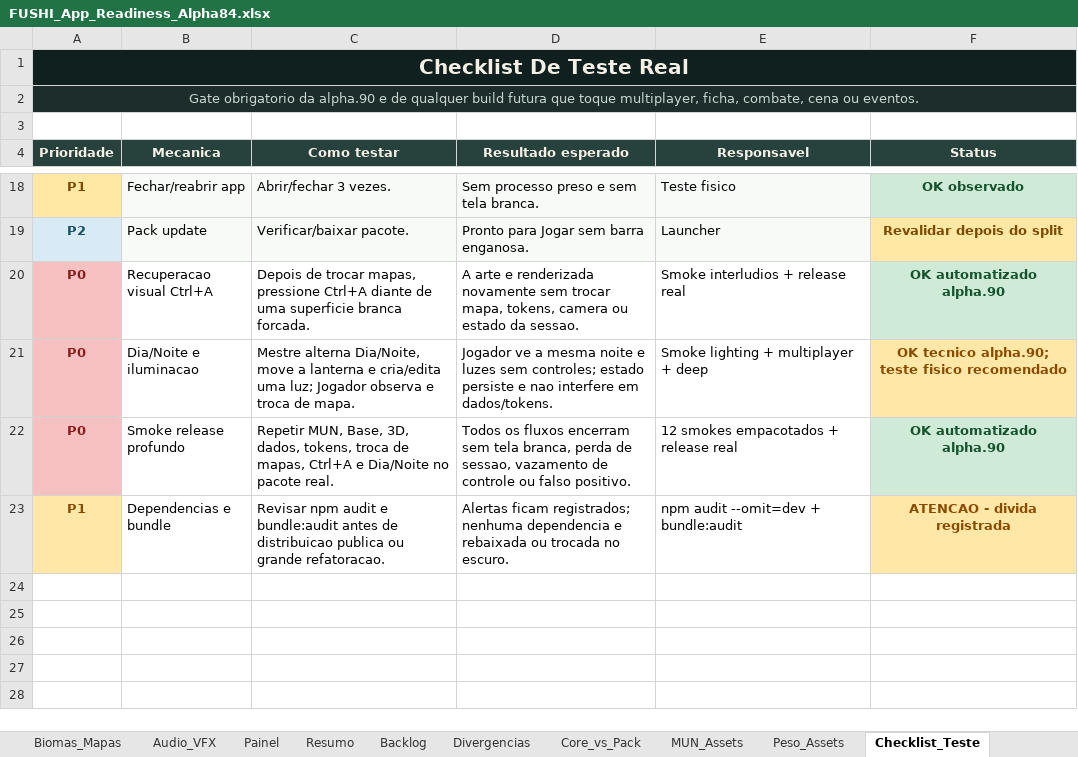
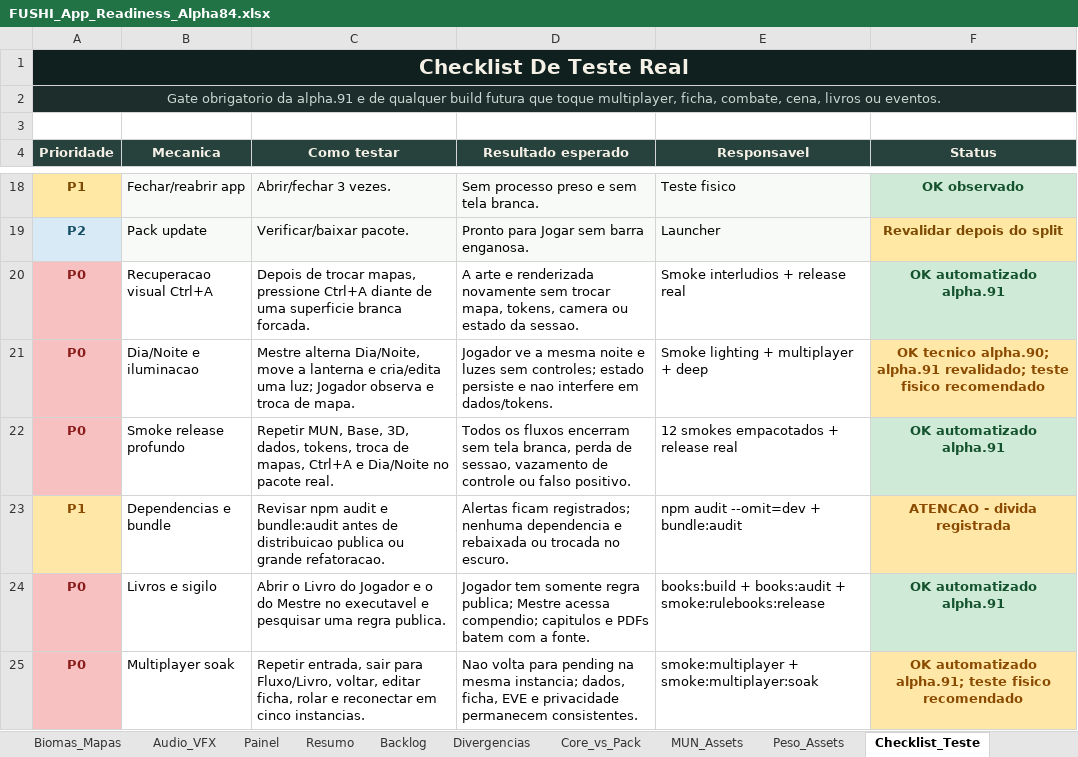
Before and after one commit to Radiak150/RPG-FUSHI, an Excel workbook: 06_TOOLS/fushi-tabletop/docs/planejamento/FUSHI_App_Readiness_Alpha84.xlsx, sheet Checklist_Teste, drawn as a sheet; only a part is shown, gaps mark what is left out; values as stored, in another font and other column widths than the file's, no borders; table styles not drawn; the diff names each change by its address in the sheet, - before the commit and + after, or states it on an @@ line.

Commit message:
chore: close alpha91 rulebook refresh

```diff
--- a/06_TOOLS/fushi-tabletop/docs/planejamento/FUSHI_App_Readiness_Alpha84.xlsx (sheet Checklist_Teste)
+++ b/06_TOOLS/fushi-tabletop/docs/planejamento/FUSHI_App_Readiness_Alpha84.xlsx (sheet Checklist_Teste)
-A2 (Prioridade): …obrigatorio da alpha.90 e de qualquer build futura que toque multiplayer, ficha, combate, cena ou eventos.
+A2 (Prioridade): …obrigatorio da alpha.91 e de qualquer build futura que toque multiplayer, ficha, combate, cena, livros ou eventos.
-F20 (Status): OK automatizado alpha.90
+F20 (Status): OK automatizado alpha.91
-F21 (Status): …tecnico alpha.90; teste fisico…
+F21 (Status): …tecnico alpha.90; alpha.91 revalidado; teste fisico…
-F22 (Status): OK automatizado alpha.90
+F22 (Status): OK automatizado alpha.91
+row 24: P0 | Livros e sigilo | Abrir o Livro do Jogador e o do Mestre no executavel e pesquisar uma regra publica. | Jogador tem somente regra publica; Mestre acessa compendio; capitulos e PDFs batem com a fonte. | books:build + books:audit + smoke:rulebooks:release | OK automatizado alpha.91
+row 25: P0 | Multiplayer soak | Repetir entrada, sair para Fluxo/Livro, voltar, editar ficha, rolar e reconectar em cinco instancias. | Nao volta para pending na mesma instancia; dados, ficha, EVE e privacidade permanecem consistentes. | smoke:multiplayer + smoke:multiplayer:soak | OK automatizado alpha.91; teste fisico recomendado
```
Also changed, not shown: sheet App_Base, sheet Resumo, sheet Controle, 12 other files.
